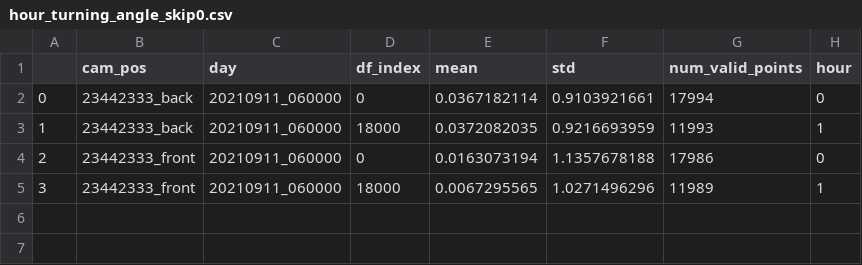
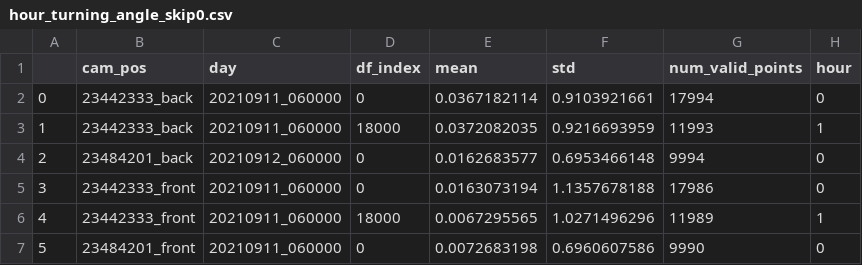
Before and after one commit to UlrikeScherer/Fish-Tracking-Visualization, a CSV file: test_data/results/turning_angle/hour_turning_angle_skip0.csv, drawn as a sheet.

```diff
--- a/test_data/results/turning_angle/hour_turning_angle_skip0.csv
+++ b/test_data/results/turning_angle/hour_turning_angle_skip0.csv
@@ -3,3 +3,5 @@
 1;23442333_back;20210911_060000;18000;0.0372082035;0.9216693959;11993;1
-2;23442333_front;20210911_060000;0;0.0163073194;1.1357678188;17986;0
-3;23442333_front;20210911_060000;18000;0.0067295565;1.0271496296;11989;1
+2;23484201_back;20210912_060000;0;0.0162683577;0.6953466148;9994;0
+3;23442333_front;20210911_060000;0;0.0163073194;1.1357678188;17986;0
+4;23442333_front;20210911_060000;18000;0.0067295565;1.0271496296;11989;1
+5;23484201_front;20210911_060000;0;0.0072683198;0.6960607586;9990;0
```
Also changed, not shown: test_data/results/activity/100_sec_activity.csv, test_data/results/activity/hour_activity.csv, 5 other files.
